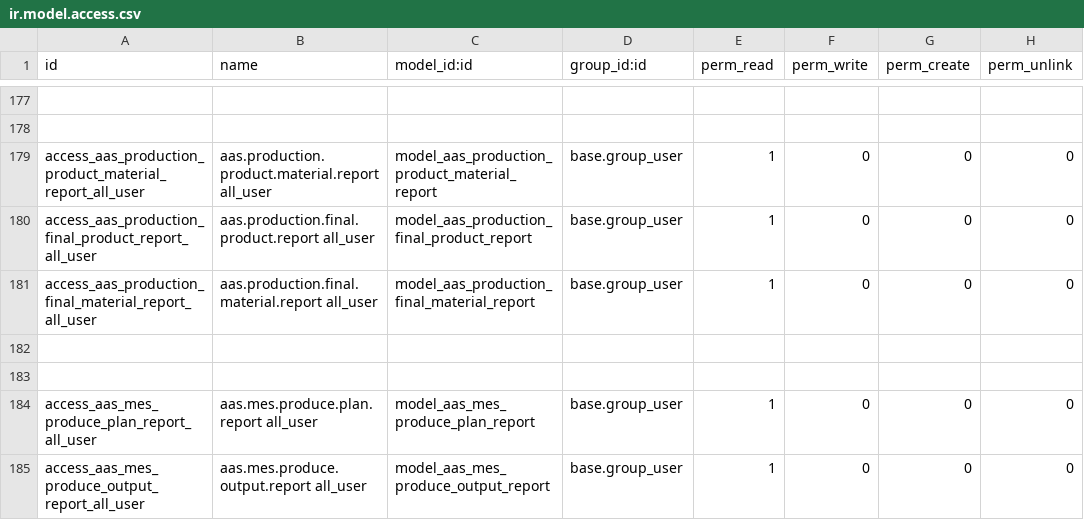
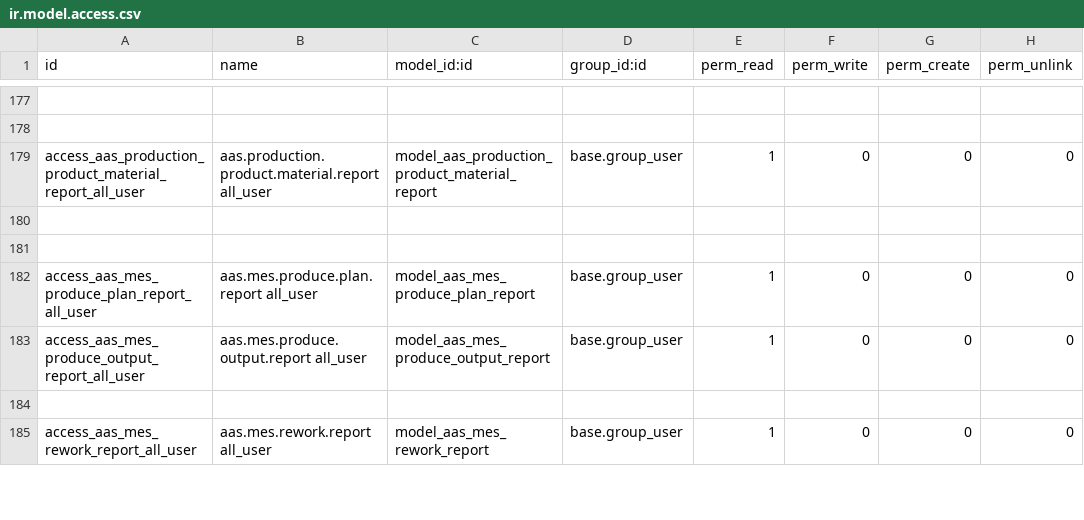
Before and after one commit to westlyou/aasnd, a CSV file: aaschina/aas_mes/security/ir.model.access.csv, drawn as a sheet; only a part is shown, gaps mark what is left out; the shorter side is filled out with more unchanged rows; the diff names each change by its address in the sheet, - before the commit and + after, or states it on an @@ line.

```diff
--- a/aaschina/aas_mes/security/ir.model.access.csv
+++ b/aaschina/aas_mes/security/ir.model.access.csv
-row 180: access_aas_production_final_product_report_all_user | aas.production.final.product.report all_user | model_aas_production_final_product_report | base.group_user | 1 | 0 | 0 | 0
-row 181: access_aas_production_final_material_report_all_user | aas.production.final.material.report all_user | model_aas_production_final_material_report | base.group_user | 1 | 0 | 0 | 0
```
Also changed, not shown: 10 other files.
